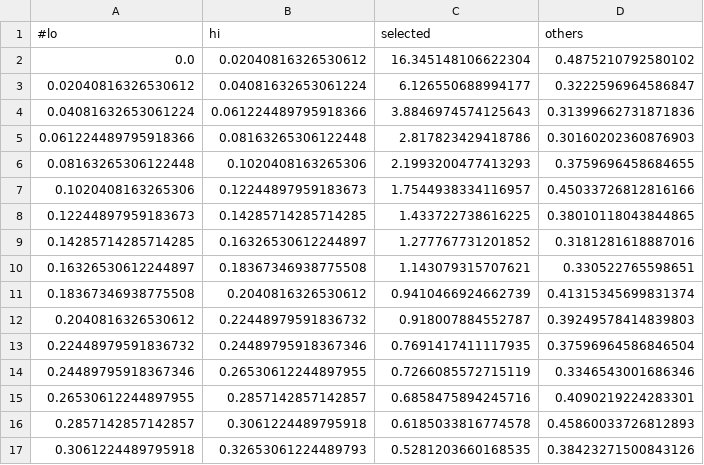
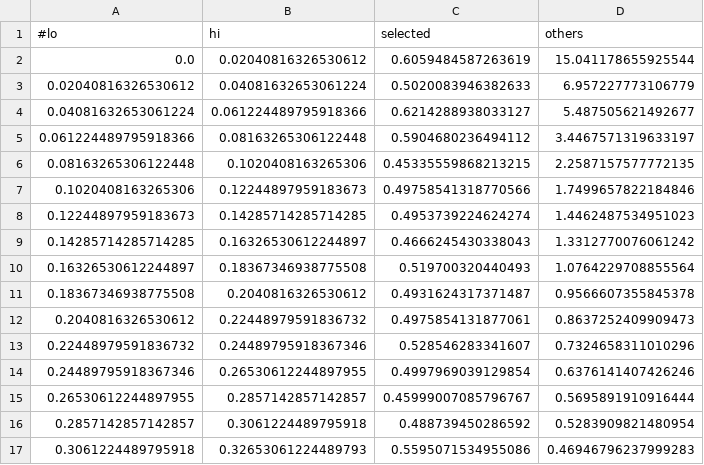
Before and after one commit to SergeiDBykov/lockman_hole, a CSV file: 1_csc-desi-photo-prior/model/nn-prior.csv, drawn as a sheet; only a part is shown; the diff covers the shown part only.

```diff
--- a/1_csc-desi-photo-prior/model/nn-prior.csv
+++ b/1_csc-desi-photo-prior/model/nn-prior.csv
@@ -1,17 +1,17 @@
 #lo	hi	selected	others
-0.0	0.02040816326530612	16.345148106622304	0.4875210792580102
-0.02040816326530612	0.04081632653061224	6.126550688994177	0.3222596964586847
-0.04081632653061224	0.061224489795918366	3.8846974574125643	0.31399662731871836
-0.061224489795918366	0.08163265306122448	2.817823429418786	0.30160202360876903
-0.08163265306122448	0.1020408163265306	2.1993200477413293	0.3759696458684655
-0.1020408163265306	0.12244897959183673	1.7544938334116957	0.45033726812816166
-0.12244897959183673	0.14285714285714285	1.433722738616225	0.38010118043844865
-0.14285714285714285	0.16326530612244897	1.277767731201852	0.3181281618887016
-0.16326530612244897	0.18367346938775508	1.143079315707621	0.330522765598651
-0.18367346938775508	0.2040816326530612	0.9410466924662739	0.41315345699831374
-0.2040816326530612	0.22448979591836732	0.918007884552787	0.39249578414839803
-0.22448979591836732	0.24489795918367346	0.7691417411117935	0.37596964586846504
-0.24489795918367346	0.26530612244897955	0.7266085572715119	0.3346543001686346
-0.26530612244897955	0.2857142857142857	0.6858475894245716	0.4090219224283301
-0.2857142857142857	0.3061224489795918	0.6185033816774578	0.45860033726812893
-0.3061224489795918	0.32653061224489793	0.5281203660168535	0.38423271500843126
+0.0	0.02040816326530612	0.6059484587263619	15.041178655925544
+0.02040816326530612	0.04081632653061224	0.5020083946382633	6.957227773106779
+0.04081632653061224	0.061224489795918366	0.6214288938033127	5.487505621492677
+0.061224489795918366	0.08163265306122448	0.5904680236494112	3.4467571319633197
+0.08163265306122448	0.1020408163265306	0.45335559868213215	2.2587157577772135
+0.1020408163265306	0.12244897959183673	0.49758541318770566	1.7499657822184846
+0.12244897959183673	0.14285714285714285	0.4953739224624274	1.4462487534951023
+0.14285714285714285	0.16326530612244897	0.4666245430338043	1.3312770076061242
+0.16326530612244897	0.18367346938775508	0.519700320440493	1.0764229708855564
+0.18367346938775508	0.2040816326530612	0.4931624317371487	0.9566607355845378
+0.2040816326530612	0.22448979591836732	0.4975854131877061	0.8637252409909473
+0.22448979591836732	0.24489795918367346	0.528546283341607	0.7324658311010296
+0.24489795918367346	0.26530612244897955	0.4997969039129854	0.6376141407426246
+0.26530612244897955	0.2857142857142857	0.45999007085796767	0.5695891910916444
+0.2857142857142857	0.3061224489795918	0.488739450286592	0.5283909821480954
+0.3061224489795918	0.32653061224489793	0.5595071534955086	0.46946796237999283
```
Also changed, not shown: 66 edited cells elsewhere in this file, 10 other files.
